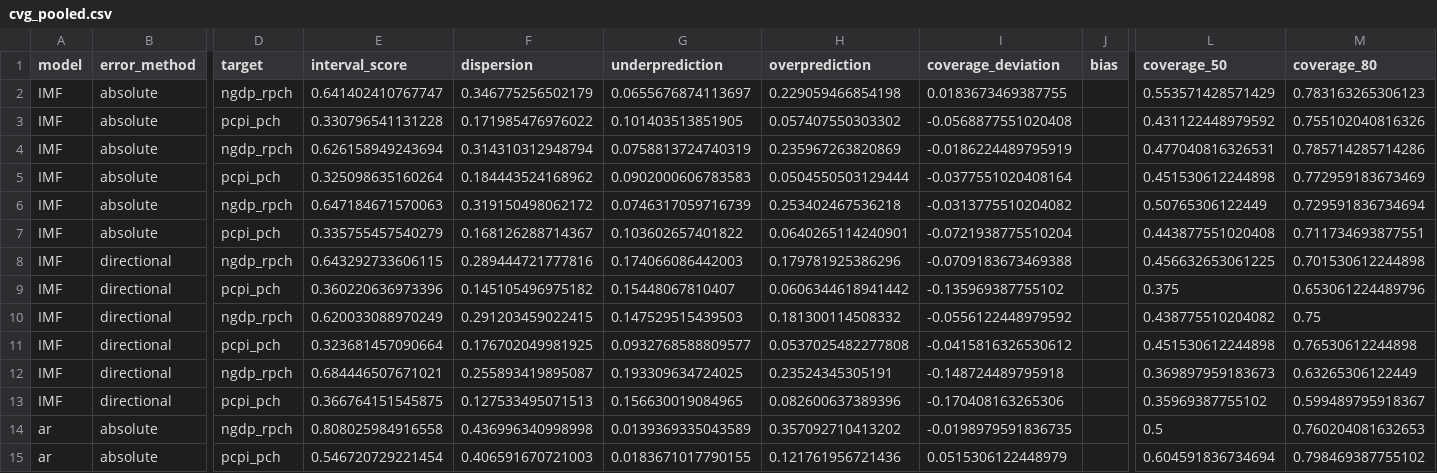
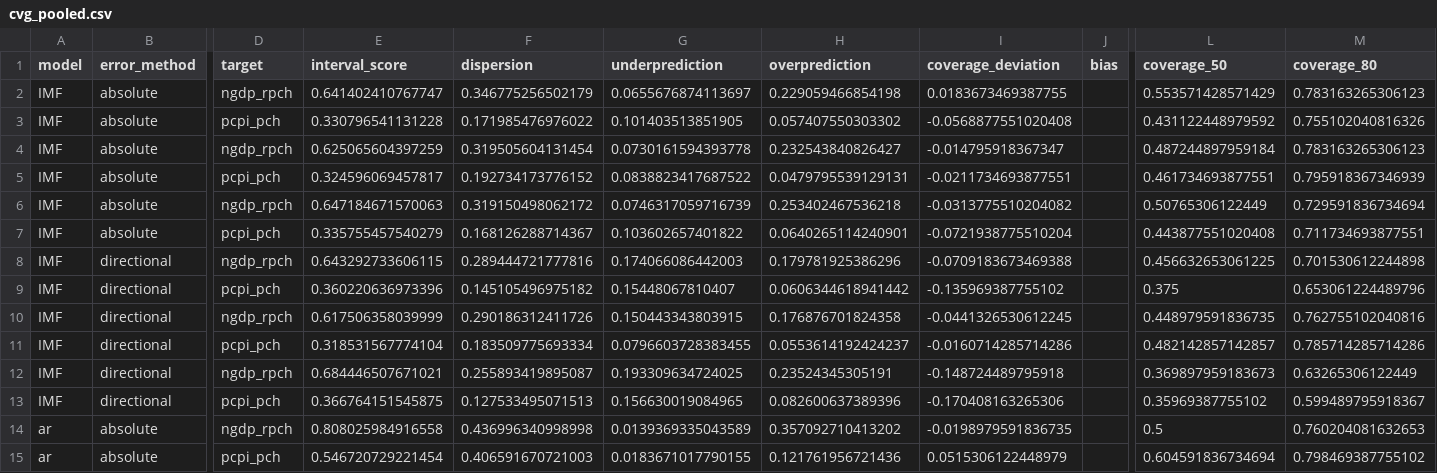
Before and after one commit to fredbec/uqimf, a CSV file: scores/cvg_pooled.csv, drawn as a sheet; only a part is shown, gaps mark what is left out; the diff covers the shown part only; the diff names each change by its address in the sheet, - before the commit and + after, or states it on an @@ line.

```diff
--- a/scores/cvg_pooled.csv
+++ b/scores/cvg_pooled.csv
-E4 (interval_score): 0.626158949243694
+E4 (interval_score): 0.625065604397259
-F4 (dispersion): 0.314310312948794
+F4 (dispersion): 0.319505604131454
-G4 (underprediction): 0.0758813724740319
+G4 (underprediction): 0.0730161594393778
-H4 (overprediction): 0.235967263820869
+H4 (overprediction): 0.232543840826427
-I4 (coverage_deviation): -0.0186224489795919
+I4 (coverage_deviation): -0.014795918367347
-L4 (coverage_50): 0.477040816326531
+L4 (coverage_50): 0.487244897959184
-M4 (coverage_80): 0.785714285714286
+M4 (coverage_80): 0.783163265306123
-E5 (interval_score): 0.325098635160264
+E5 (interval_score): 0.324596069457817
-F5 (dispersion): 0.184443524168962
+F5 (dispersion): 0.192734173776152
-G5 (underprediction): 0.0902000606783583
+G5 (underprediction): 0.0838823417687522
-H5 (overprediction): 0.0504550503129444
+H5 (overprediction): 0.0479795539129131
-I5 (coverage_deviation): -0.0377551020408164
+I5 (coverage_deviation): -0.0211734693877551
-L5 (coverage_50): 0.451530612244898
+L5 (coverage_50): 0.461734693877551
-M5 (coverage_80): 0.772959183673469
+M5 (coverage_80): 0.795918367346939
-E10 (interval_score): 0.620033088970249
+E10 (interval_score): 0.617506358039999
-F10 (dispersion): 0.291203459022415
+F10 (dispersion): 0.290186312411726
-G10 (underprediction): 0.147529515439503
+G10 (underprediction): 0.150443343803915
-H10 (overprediction): 0.181300114508332
+H10 (overprediction): 0.176876701824358
-I10 (coverage_deviation): -0.0556122448979592
+I10 (coverage_deviation): -0.0441326530612245
-L10 (coverage_50): 0.438775510204082
+L10 (coverage_50): 0.448979591836735
-M10 (coverage_80): 0.75
+M10 (coverage_80): 0.762755102040816
-E11 (interval_score): 0.323681457090664
+E11 (interval_score): 0.318531567774104
-F11 (dispersion): 0.176702049981925
+F11 (dispersion): 0.183509775693334
-G11 (underprediction): 0.0932768588809577
+G11 (underprediction): 0.0796603728383455
-H11 (overprediction): 0.0537025482277808
+H11 (overprediction): 0.0553614192424237
-I11 (coverage_deviation): -0.0415816326530612
+I11 (coverage_deviation): -0.0160714285714286
-L11 (coverage_50): 0.451530612244898
+L11 (coverage_50): 0.482142857142857
-M11 (coverage_80): 0.76530612244898
+M11 (coverage_80): 0.785714285714286
```
Also changed, not shown: 52 edited cells elsewhere in this file, scores/ci_scores.csv, scores/ci_scores_allyears.csv, 1 other file.
